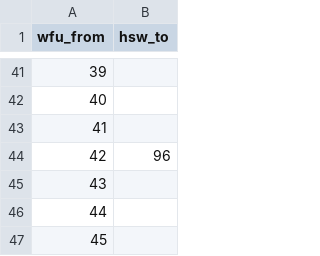
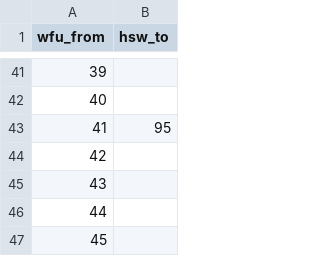
Before and after one commit to Palmer-Lab-UCSD/breedHS, a CSV file: data/wfu_hsw_exchange.csv, drawn as a sheet; only a part is shown, gaps mark what is left out.

Commit message:
updated wfu exchange generations

```diff
--- a/data/wfu_hsw_exchange.csv
+++ b/data/wfu_hsw_exchange.csv
@@ -42,4 +42,4 @@ wfu_from,hsw_to
 40,
-41,
-42,96
+41,95
+42,
 43,
```
